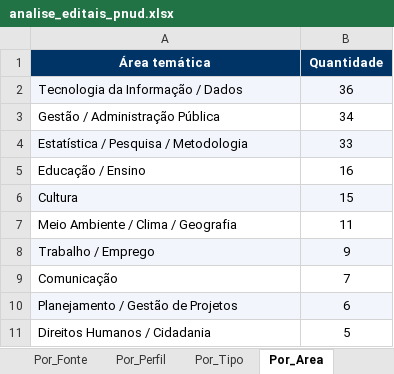
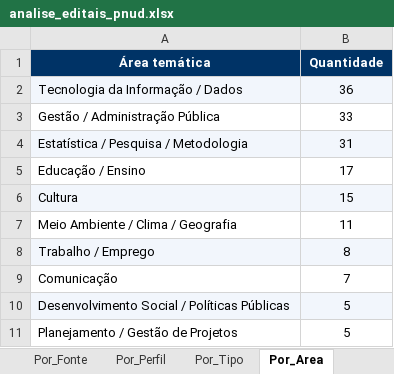
Before and after one commit to ams1974/analise-editais, an Excel workbook: analise_editais_pnud.xlsx, sheet Por_Area, drawn as a sheet; values as stored, in another font and other column widths than the file's, no borders; removed rows and columns are numbered as before the commit, all else as after; the diff names each change by its address in the sheet, - before the commit and + after, or states it on an @@ line.

```diff
--- a/analise_editais_pnud.xlsx (sheet Por_Area)
+++ b/analise_editais_pnud.xlsx (sheet Por_Area)
-B3 (Quantidade): 34
+B3 (Quantidade): 33
-B4 (Quantidade): 33
+B4 (Quantidade): 31
-B5 (Quantidade): 16
+B5 (Quantidade): 17
-B8 (Quantidade): 9
+B8 (Quantidade): 8
+row 10: Desenvolvimento Social / Políticas Públicas | 5
-A11:B11 fill: #F2F6FC
+A11:B11 fill: none
-B11 (Quantidade): 6
+B11 (Quantidade): 5
-row 11: Direitos Humanos / Cidadania | 5
```
Also changed, not shown: sheet Editais, sheet Resumo, sheet Por_Perfil, sheet Por_Orgao, sheet Perfis, sheet Por_Fonte, 1 more sheet, 6 other files.
